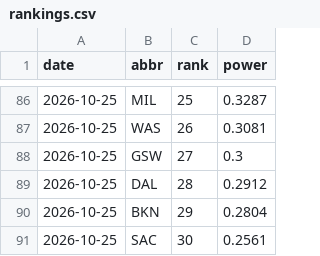
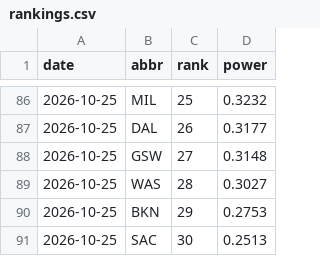
Before and after one commit to eseto9/NBA-Model, a CSV file: log/rankings.csv, drawn as a sheet; only a part is shown, gaps mark what is left out; the diff covers the shown part only.

```diff
--- a/log/rankings.csv
+++ b/log/rankings.csv
@@ -86,6 +86,6 @@ date,abbr,rank,power
-2026-10-25,MIL,25,0.3287
-2026-10-25,WAS,26,0.3081
-2026-10-25,GSW,27,0.3
-2026-10-25,DAL,28,0.2912
-2026-10-25,BKN,29,0.2804
-2026-10-25,SAC,30,0.2561
+2026-10-25,MIL,25,0.3232
+2026-10-25,DAL,26,0.3177
+2026-10-25,GSW,27,0.3148
+2026-10-25,WAS,28,0.3027
+2026-10-25,BKN,29,0.2753
+2026-10-25,SAC,30,0.2513
```
Also changed, not shown: 32 edited cells elsewhere in this file, log/odds.csv, log/predictions.csv, 16 other files.
